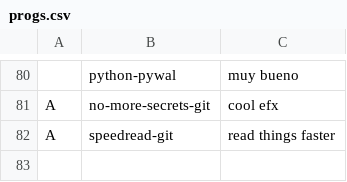
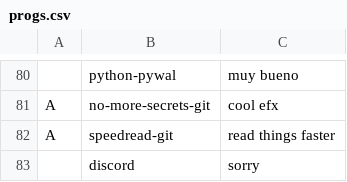
Before and after one commit to GabriWar/LARBS, a CSV file: progs.csv, drawn as a sheet; only a part is shown, gaps mark what is left out; the diff names each change by its address in the sheet, - before the commit and + after, or states it on an @@ line.

Commit message:
Update progs.csv

```diff
--- a/progs.csv
+++ b/progs.csv
+row 83:  | discord | sorry
```
